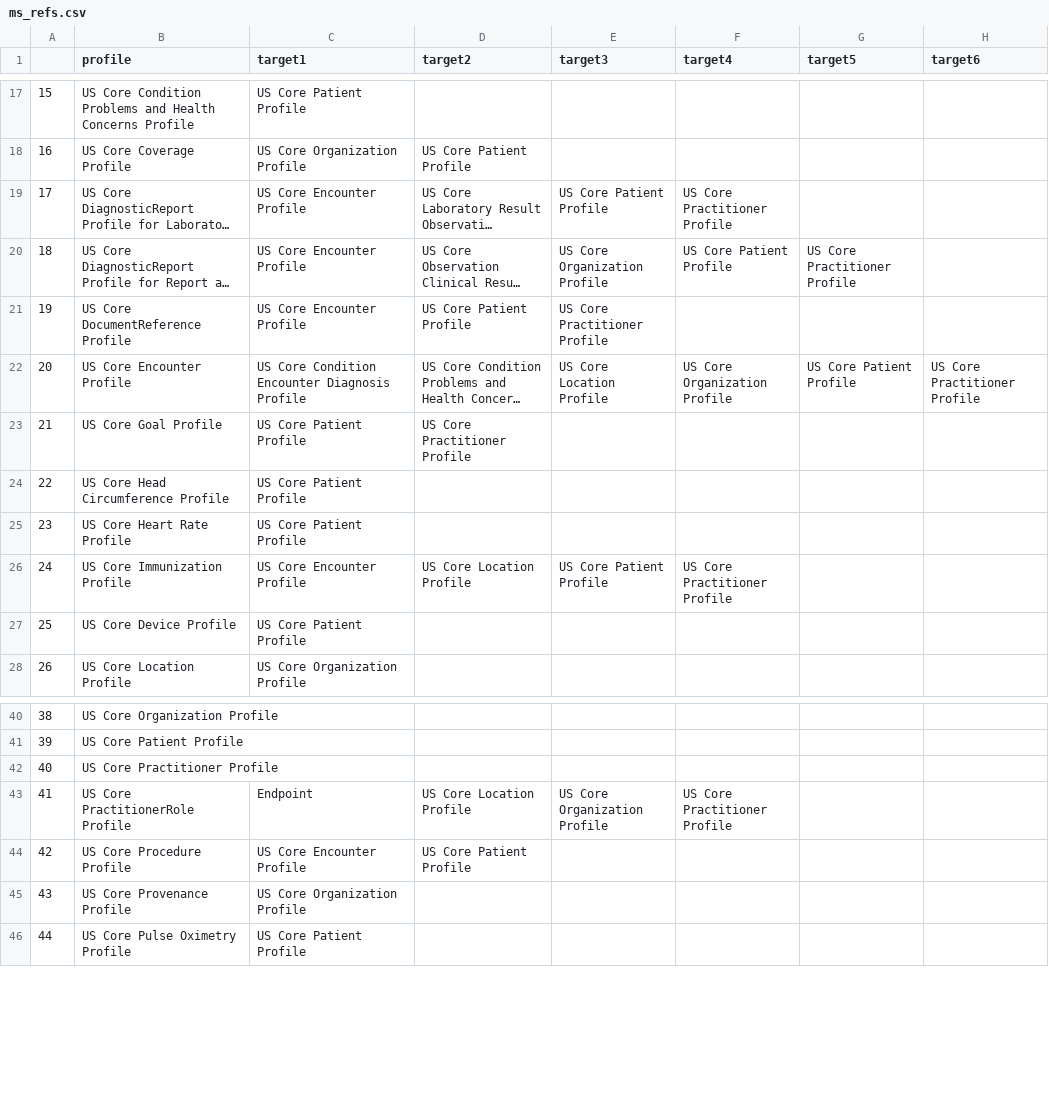
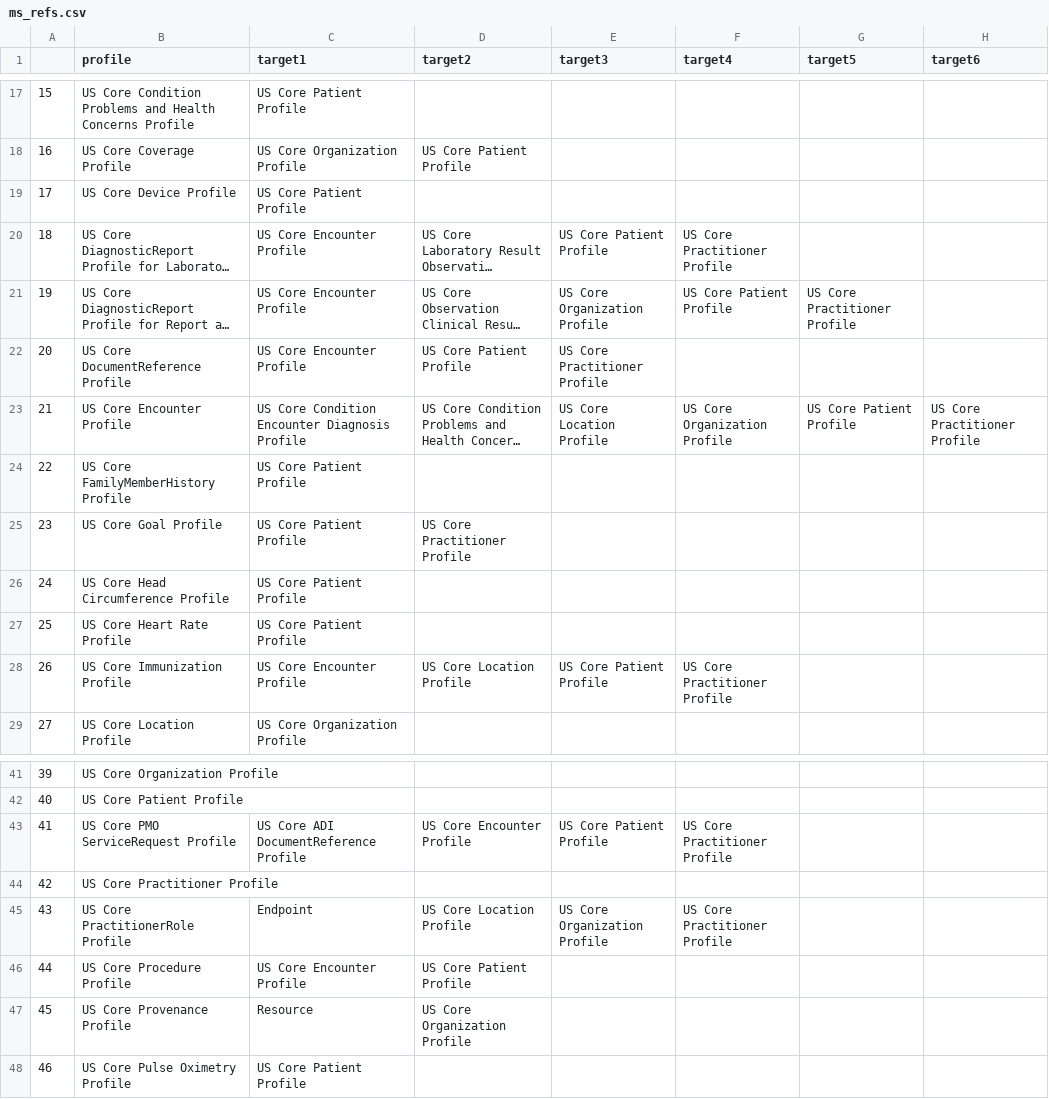
Before and after one commit to HL7/US-Core, a CSV file: input/data/ms_refs.csv, drawn as a sheet; only a part is shown, gaps mark what is left out; long unchanged cells end in …; addresses are those after the commit; the diff names each change by its address in the sheet, - before the commit and + after, or states it on an @@ line.

Commit message:
QA Update mustsupport target tables

```diff
--- a/input/data/ms_refs.csv
+++ b/input/data/ms_refs.csv
@@ row 27 moved to row 19: 17 @@
@@ column A renumbered from row 20 down @@
+row 24: 22 | US Core FamilyMemberHistory Profile | US Core Patient Profile
+row 43: 41 | US Core PMO ServiceRequest Profile | US Core ADI DocumentReference Profile | US Core Encounter Profile | US Core Patient Profile | US Core Practitioner Profile
-C47 (target1): US Core Organization Profile
+C47 (target1): Resource
-D47 (target2): (empty)
+D47 (target2): US Core Organization Profile
```
Also changed, not shown: input/data/addl_uscdi_choice_refs.csv, input/data/addl_uscdi_refs.csv, 1 other file.
